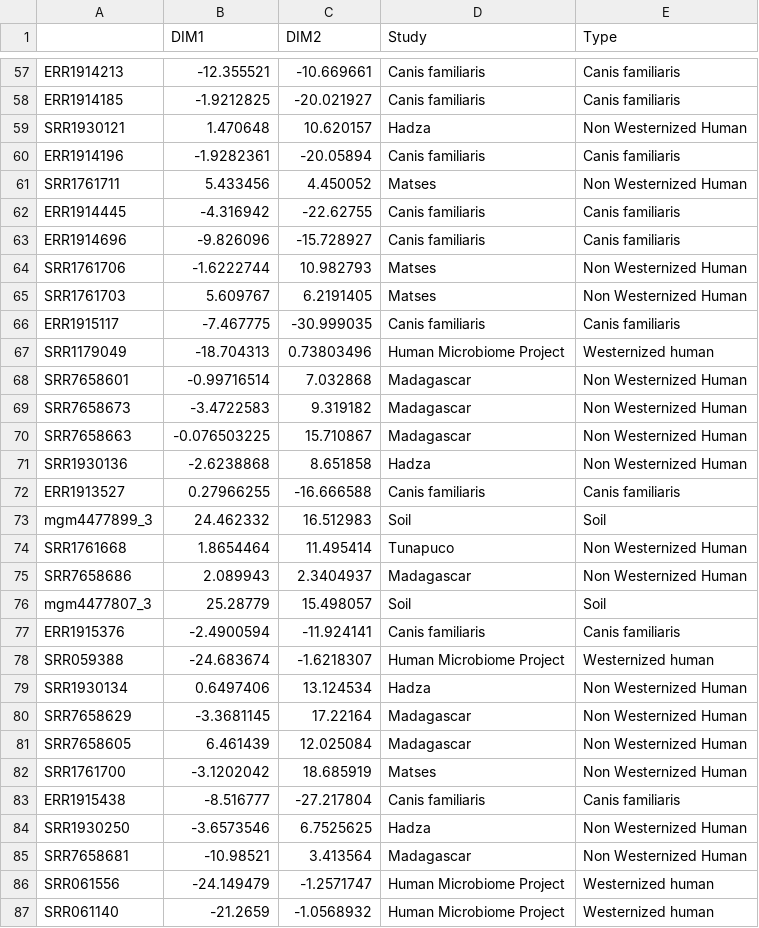
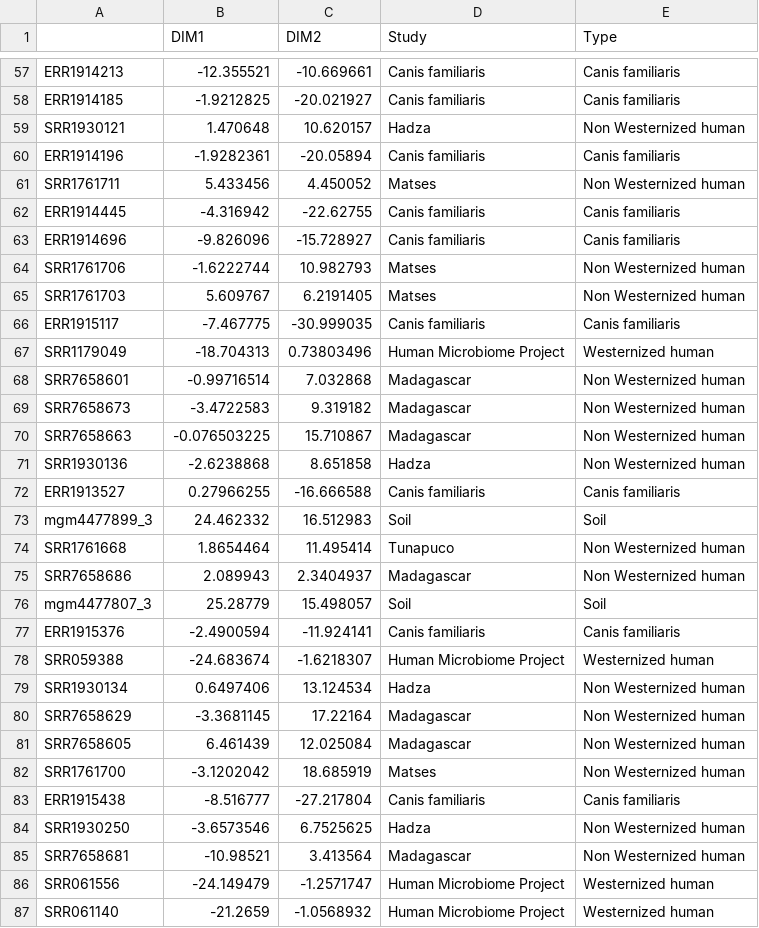
Before and after one commit to maxibor/coproid-article, a CSV file: figures/figure3/results/train_embed_plot.csv, drawn as a sheet; only a part is shown, gaps mark what is left out; the diff covers the shown part only.

```diff
--- a/figures/figure3/results/train_embed_plot.csv
+++ b/figures/figure3/results/train_embed_plot.csv
@@ -58,19 +58,19 @@ ERR1914213,-12.355521,-10.669661,Canis familiaris,Canis familiaris
 ERR1914185,-1.9212825,-20.021927,Canis familiaris,Canis familiaris
-SRR1930121,1.470648,10.620157,Hadza,Non Westernized Human
+SRR1930121,1.470648,10.620157,Hadza,Non Westernized human
 ERR1914196,-1.9282361,-20.05894,Canis familiaris,Canis familiaris
-SRR1761711,5.433456,4.450052,Matses,Non Westernized Human
+SRR1761711,5.433456,4.450052,Matses,Non Westernized human
 ERR1914445,-4.316942,-22.62755,Canis familiaris,Canis familiaris
 ERR1914696,-9.826096,-15.728927,Canis familiaris,Canis familiaris
-SRR1761706,-1.6222744,10.982793,Matses,Non Westernized Human
-SRR1761703,5.609767,6.2191405,Matses,Non Westernized Human
+SRR1761706,-1.6222744,10.982793,Matses,Non Westernized human
+SRR1761703,5.609767,6.2191405,Matses,Non Westernized human
 ERR1915117,-7.467775,-30.999035,Canis familiaris,Canis familiaris
 SRR1179049,-18.704313,0.73803496,Human Microbiome Project,Westernized human
-SRR7658601,-0.99716514,7.032868,Madagascar,Non Westernized Human
-SRR7658673,-3.4722583,9.319182,Madagascar,Non Westernized Human
-SRR7658663,-0.076503225,15.710867,Madagascar,Non Westernized Human
-SRR1930136,-2.6238868,8.651858,Hadza,Non Westernized Human
+SRR7658601,-0.99716514,7.032868,Madagascar,Non Westernized human
+SRR7658673,-3.4722583,9.319182,Madagascar,Non Westernized human
+SRR7658663,-0.076503225,15.710867,Madagascar,Non Westernized human
+SRR1930136,-2.6238868,8.651858,Hadza,Non Westernized human
 ERR1913527,0.27966255,-16.666588,Canis familiaris,Canis familiaris
 mgm4477899_3,24.462332,16.512983,Soil,Soil
-SRR1761668,1.8654464,11.495414,Tunapuco,Non Westernized Human
-SRR7658686,2.089943,2.3404937,Madagascar,Non Westernized Human
+SRR1761668,1.8654464,11.495414,Tunapuco,Non Westernized human
+SRR7658686,2.089943,2.3404937,Madagascar,Non Westernized human
 mgm4477807_3,25.28779,15.498057,Soil,Soil
@@ -78,9 +78,9 @@ ERR1915376,-2.4900594,-11.924141,Canis familiaris,Canis familiaris
 SRR059388,-24.683674,-1.6218307,Human Microbiome Project,Westernized human
-SRR1930134,0.6497406,13.124534,Hadza,Non Westernized Human
-SRR7658629,-3.3681145,17.22164,Madagascar,Non Westernized Human
-SRR7658605,6.461439,12.025084,Madagascar,Non Westernized Human
-SRR1761700,-3.1202042,18.685919,Matses,Non Westernized Human
+SRR1930134,0.6497406,13.124534,Hadza,Non Westernized human
+SRR7658629,-3.3681145,17.22164,Madagascar,Non Westernized human
+SRR7658605,6.461439,12.025084,Madagascar,Non Westernized human
+SRR1761700,-3.1202042,18.685919,Matses,Non Westernized human
 ERR1915438,-8.516777,-27.217804,Canis familiaris,Canis familiaris
-SRR1930250,-3.6573546,6.7525625,Hadza,Non Westernized Human
-SRR7658681,-10.98521,3.413564,Madagascar,Non Westernized Human
+SRR1930250,-3.6573546,6.7525625,Hadza,Non Westernized human
+SRR7658681,-10.98521,3.413564,Madagascar,Non Westernized human
 SRR061556,-24.149479,-1.2571747,Human Microbiome Project,Westernized human
```
Also changed, not shown: 151 edited cells elsewhere in this file, tables/table_s3_reference_sample_acc_list.csv, 10 other files.
